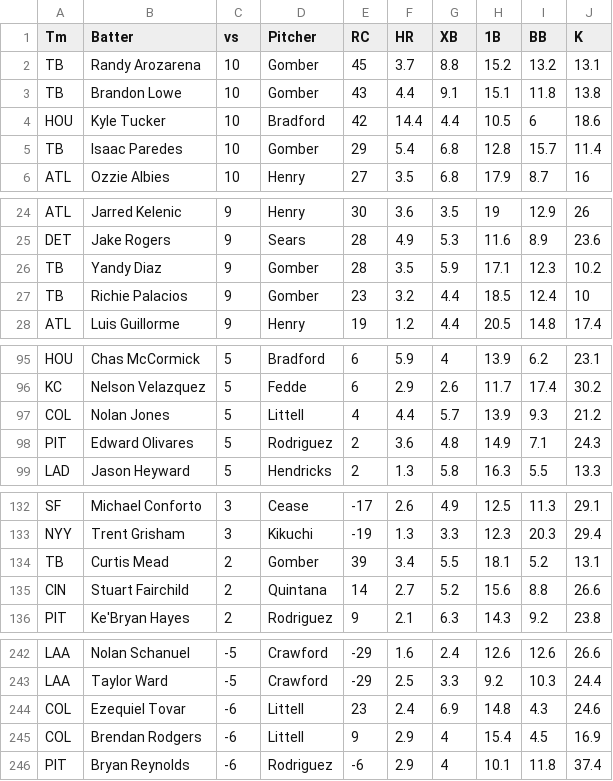
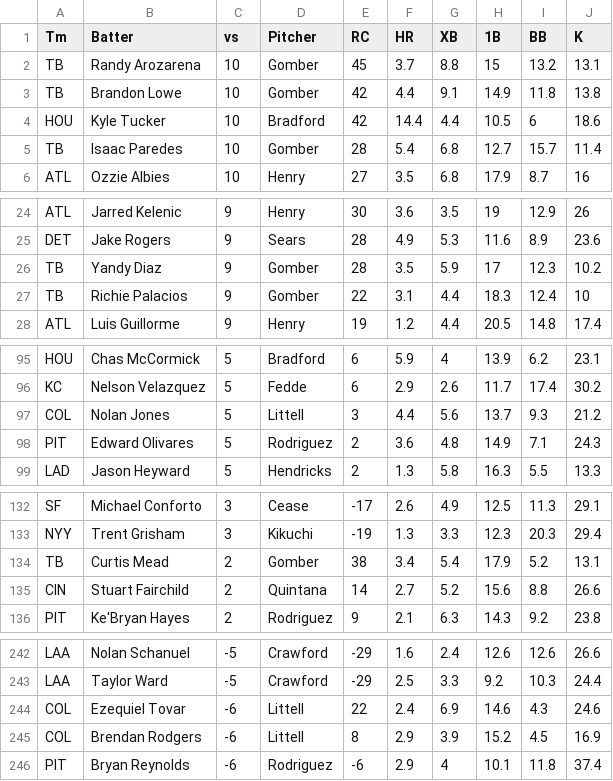
Before and after one commit to a1faded/a1picks-hits-bot, a CSV file: Ballpark Pal.csv, drawn as a sheet; only a part is shown, gaps mark what is left out; the diff covers the shown part only.

```diff
--- a/Ballpark Pal.csv
+++ b/Ballpark Pal.csv
@@ -1,6 +1,6 @@
 Tm,Batter,vs,Pitcher,RC,HR,XB,1B,BB,K
-TB,Randy Arozarena,10,Gomber,45,3.7,8.8,15.2,13.2,13.1
-TB,Brandon Lowe,10,Gomber,43,4.4,9.1,15.1,11.8,13.8
+TB,Randy Arozarena,10,Gomber,45,3.7,8.8,15,13.2,13.1
+TB,Brandon Lowe,10,Gomber,42,4.4,9.1,14.9,11.8,13.8
 HOU,Kyle Tucker,10,Bradford,42,14.4,4.4,10.5,6,18.6
-TB,Isaac Paredes,10,Gomber,29,5.4,6.8,12.8,15.7,11.4
+TB,Isaac Paredes,10,Gomber,28,5.4,6.8,12.7,15.7,11.4
 ATL,Ozzie Albies,10,Henry,27,3.5,6.8,17.9,8.7,16
@@ -25,4 +25,4 @@ ATL,Jarred Kelenic,9,Henry,30,3.6,3.5,19,12.9,26
 DET,Jake Rogers,9,Sears,28,4.9,5.3,11.6,8.9,23.6
-TB,Yandy Diaz,9,Gomber,28,3.5,5.9,17.1,12.3,10.2
-TB,Richie Palacios,9,Gomber,23,3.2,4.4,18.5,12.4,10
+TB,Yandy Diaz,9,Gomber,28,3.5,5.9,17,12.3,10.2
+TB,Richie Palacios,9,Gomber,22,3.1,4.4,18.3,12.4,10
 ATL,Luis Guillorme,9,Henry,19,1.2,4.4,20.5,14.8,17.4
@@ -96,3 +96,3 @@ HOU,Chas McCormick,5,Bradford,6,5.9,4,13.9,6.2,23.1
 KC,Nelson Velazquez,5,Fedde,6,2.9,2.6,11.7,17.4,30.2
-COL,Nolan Jones,5,Littell,4,4.4,5.7,13.9,9.3,21.2
+COL,Nolan Jones,5,Littell,3,4.4,5.6,13.7,9.3,21.2
 PIT,Edward Olivares,5,Rodriguez,2,3.6,4.8,14.9,7.1,24.3
@@ -133,3 +133,3 @@ SF,Michael Conforto,3,Cease,-17,2.6,4.9,12.5,11.3,29.1
 NYY,Trent Grisham,3,Kikuchi,-19,1.3,3.3,12.3,20.3,29.4
-TB,Curtis Mead,2,Gomber,39,3.4,5.5,18.1,5.2,13.1
+TB,Curtis Mead,2,Gomber,38,3.4,5.4,17.9,5.2,13.1
 CIN,Stuart Fairchild,2,Quintana,14,2.7,5.2,15.6,8.8,26.6
@@ -243,4 +243,4 @@ LAA,Nolan Schanuel,-5,Crawford,-29,1.6,2.4,12.6,12.6,26.6
 LAA,Taylor Ward,-5,Crawford,-29,2.5,3.3,9.2,10.3,24.4
-COL,Ezequiel Tovar,-6,Littell,23,2.4,6.9,14.8,4.3,24.6
-COL,Brendan Rodgers,-6,Littell,9,2.9,4,15.4,4.5,16.9
+COL,Ezequiel Tovar,-6,Littell,22,2.4,6.9,14.6,4.3,24.6
+COL,Brendan Rodgers,-6,Littell,8,2.9,3.9,15.2,4.5,16.9
 PIT,Bryan Reynolds,-6,Rodriguez,-6,2.9,4,10.1,11.8,37.4
```
Also changed, not shown: 2 added rows, 2 removed rows and 30 edited cells elsewhere in this file, Ballpark Palmodel2.csv.
